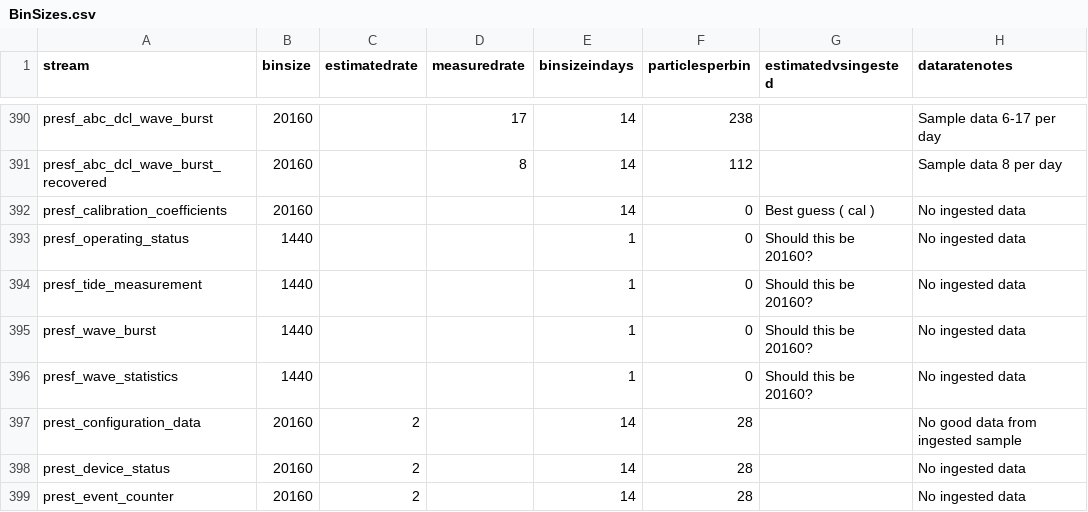
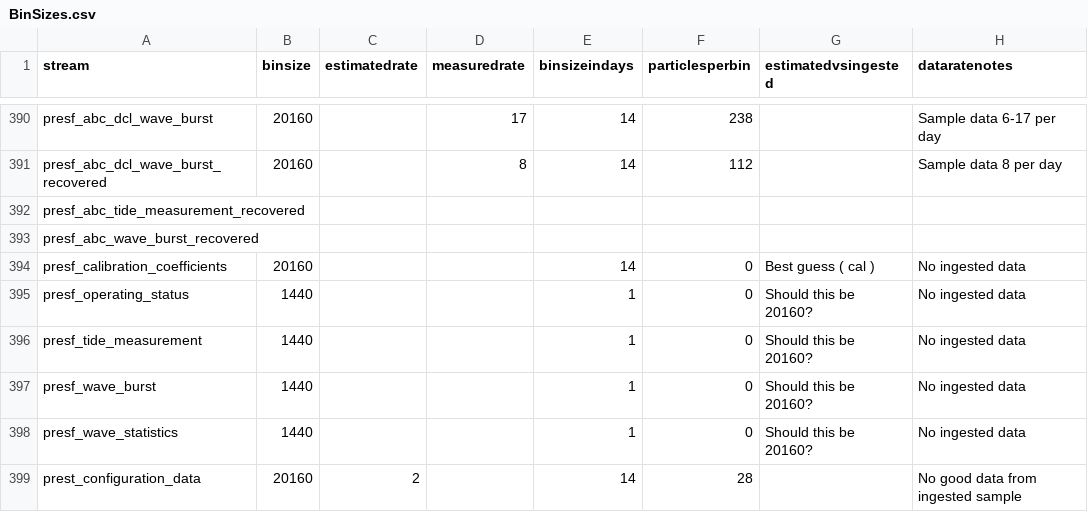
Before and after one commit to oceanobservatories/preload-database, a CSV file: csv/BinSizes.csv, drawn as a sheet; only a part is shown, gaps mark what is left out; the shorter side is filled out with more unchanged rows; the diff names each change by its address in the sheet, - before the commit and + after, or states it on an @@ line.

```diff
--- a/csv/BinSizes.csv
+++ b/csv/BinSizes.csv
+row 392: presf_abc_tide_measurement_recovered
+row 393: presf_abc_wave_burst_recovered
```
Also changed, not shown: csv/ParameterDefs.csv, csv/ParameterDictionary.csv, 2 other files.
